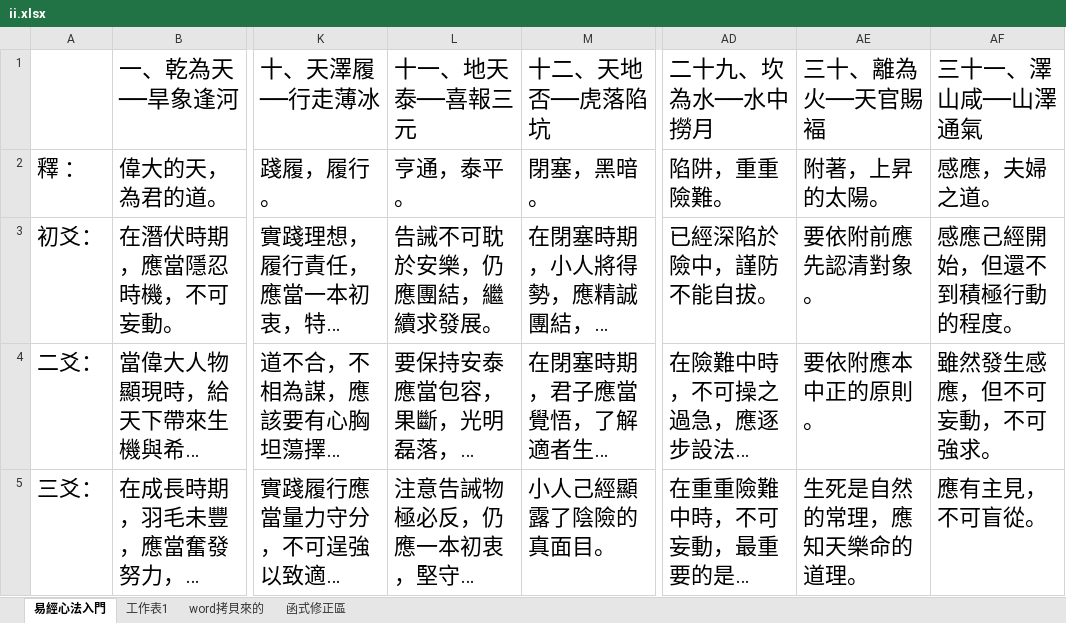
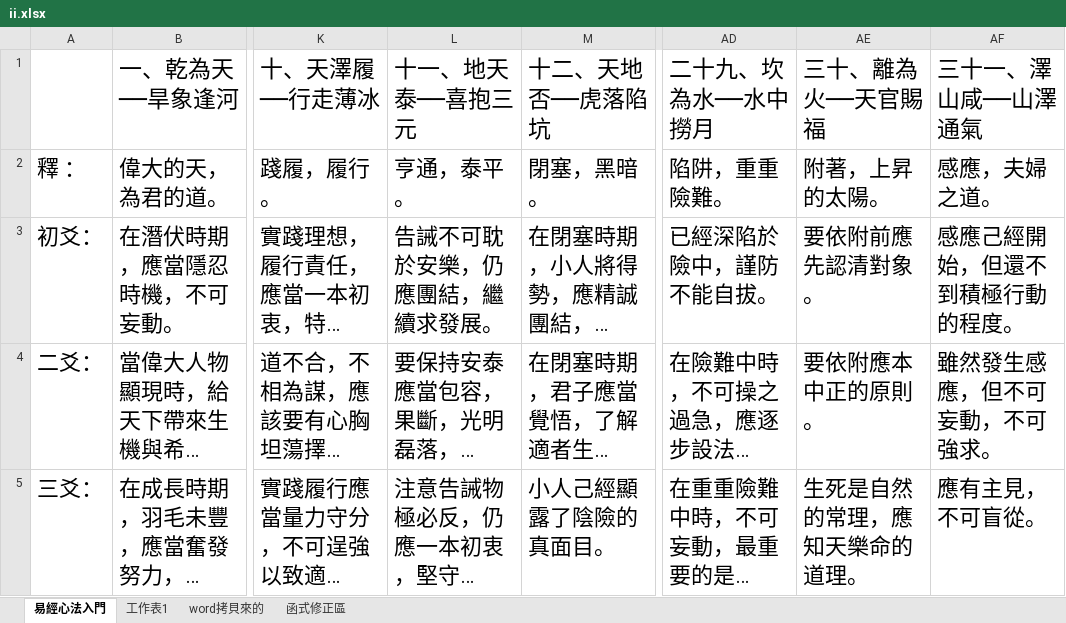
Before and after one commit to hsuanyi-chou/hexagramsSvgGenerator, an Excel workbook: src/md-gen/ii.xlsx, sheet 易經心法入門, drawn as a sheet; only a part is shown, gaps mark what is left out; long unchanged cells end in …; values as stored, in another font and other column widths than the file's, no borders; charts and pictures not drawn; the diff names each change by its address in the sheet, - before the commit and + after, or states it on an @@ line.

Commit message:
修正錯字

```diff
--- a/src/md-gen/ii.xlsx (sheet 易經心法入門)
+++ b/src/md-gen/ii.xlsx (sheet 易經心法入門)
-L1: 十一、地天泰──喜報三元
+L1: 十一、地天泰──喜抱三元
-AE1: 三十、離為火──天官賜褔
+AE1: 三十、離為火──天官賜福
```
